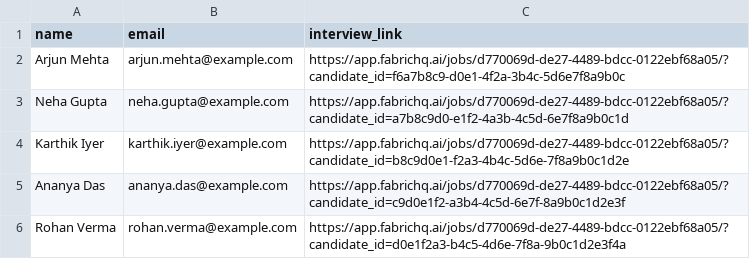
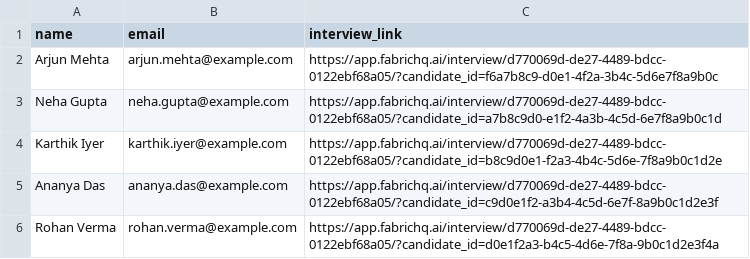
Before and after one commit to rasheed-fabrichq/fabric-interview-slot-booking-app, a CSV file: sample_data/candidates_data_scientist.csv, drawn as a sheet.

Commit message:
Update interview link format in code and documentation to reflect new URL structure

```diff
--- a/sample_data/candidates_data_scientist.csv
+++ b/sample_data/candidates_data_scientist.csv
@@ -1,6 +1,6 @@
 name,email,interview_link
-Arjun Mehta,arjun.mehta@example.com,https://app.fabrichq.ai/jobs/d770069d-de27-4489-bdcc-0122ebf68a05/?candidate_id=f6a7b8c9-d0e1-4f2a-3b4c-5d6e7f8a9b0c
-Neha Gupta,neha.gupta@example.com,https://app.fabrichq.ai/jobs/d770069d-de27-4489-bdcc-0122ebf68a05/?candidate_id=a7b8c9d0-e1f2-4a3b-4c5d-6e7f8a9b0c1d
-Karthik Iyer,karthik.iyer@example.com,https://app.fabrichq.ai/jobs/d770069d-de27-4489-bdcc-0122ebf68a05/?candidate_id=b8c9d0e1-f2a3-4b4c-5d6e-7f8a9b0c1d2e
-Ananya Das,ananya.das@example.com,https://app.fabrichq.ai/jobs/d770069d-de27-4489-bdcc-0122ebf68a05/?candidate_id=c9d0e1f2-a3b4-4c5d-6e7f-8a9b0c1d2e3f
-Rohan Verma,rohan.verma@example.com,https://app.fabrichq.ai/jobs/d770069d-de27-4489-bdcc-0122ebf68a05/?candidate_id=d0e1f2a3-b4c5-4d6e-7f8a-9b0c1d2e3f4a
+Arjun Mehta,arjun.mehta@example.com,https://app.fabrichq.ai/interview/d770069d-de27-4489-bdcc-0122ebf68a05/?candidate_id=f6a7b8c9-d0e1-4f2a-3b4c-5d6e7f8a9b0c
+Neha Gupta,neha.gupta@example.com,https://app.fabrichq.ai/interview/d770069d-de27-4489-bdcc-0122ebf68a05/?candidate_id=a7b8c9d0-e1f2-4a3b-4c5d-6e7f8a9b0c1d
+Karthik Iyer,karthik.iyer@example.com,https://app.fabrichq.ai/interview/d770069d-de27-4489-bdcc-0122ebf68a05/?candidate_id=b8c9d0e1-f2a3-4b4c-5d6e-7f8a9b0c1d2e
+Ananya Das,ananya.das@example.com,https://app.fabrichq.ai/interview/d770069d-de27-4489-bdcc-0122ebf68a05/?candidate_id=c9d0e1f2-a3b4-4c5d-6e7f-8a9b0c1d2e3f
+Rohan Verma,rohan.verma@example.com,https://app.fabrichq.ai/interview/d770069d-de27-4489-bdcc-0122ebf68a05/?candidate_id=d0e1f2a3-b4c5-4d6e-7f8a-9b0c1d2e3f4a
```
Also changed, not shown: sample_data/candidates_sde.csv, 4 other files.
